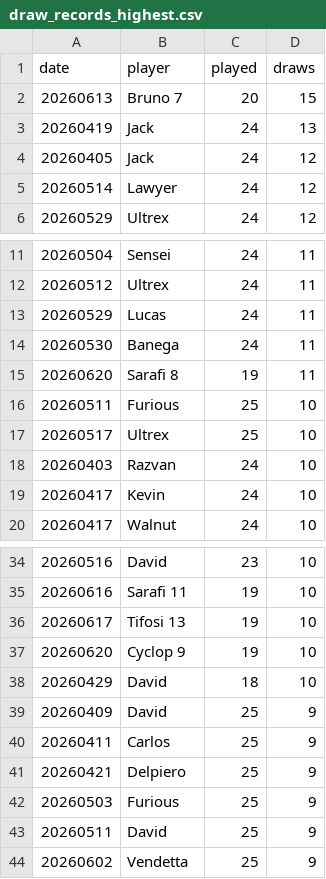
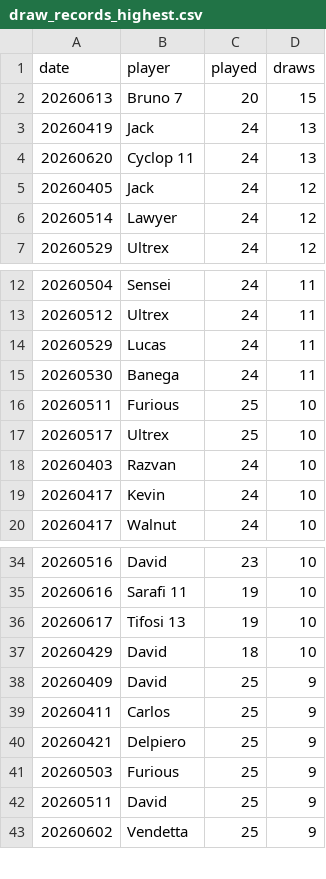
Before and after one commit to dgonzalez13/esports-tracker-full, a CSV file: gt/output/draw_records_highest.csv, drawn as a sheet; only a part is shown, gaps mark what is left out; removed rows and columns are numbered as before the commit, all else as after; the diff names each change by its address in the sheet, - before the commit and + after, or states it on an @@ line.

```diff
--- a/gt/output/draw_records_highest.csv
+++ b/gt/output/draw_records_highest.csv
+row 4: 20260620 | Cyclop 11 | 24 | 13
-row 15: 20260620 | Sarafi 8 | 19 | 11
-row 37: 20260620 | Cyclop 9 | 19 | 10
```
Also changed, not shown: gt/output/daily_streaks.csv, gt/output/player_risk_analysis.csv, 10 other files.
